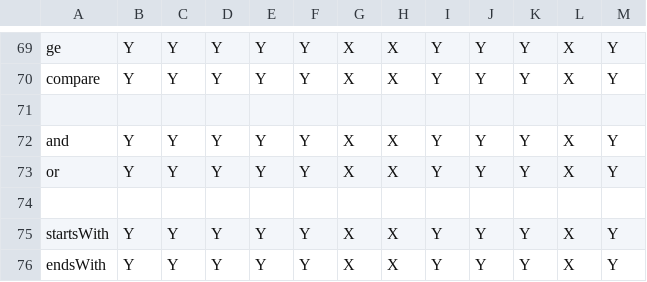
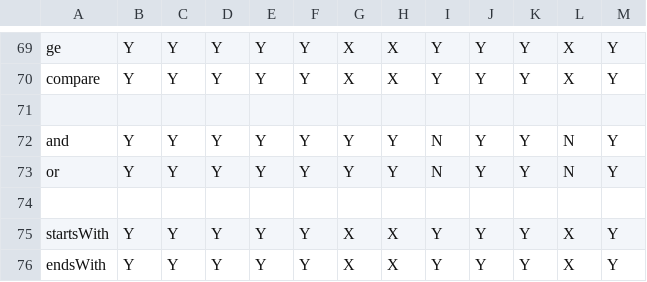
Before and after one commit to montagejs/frb, a CSV file: checklist.csv, drawn as a sheet; only a part is shown, gaps mark what is left out.

Commit message:
Update checklist

```diff
--- a/checklist.csv
+++ b/checklist.csv
@@ -71,4 +71,4 @@ compare,Y,Y,Y,Y,Y,X,X,Y,Y,Y,X,Y
 ,,,,,,,,,,,,
-and,Y,Y,Y,Y,Y,X,X,Y,Y,Y,X,Y
-or,Y,Y,Y,Y,Y,X,X,Y,Y,Y,X,Y
+and,Y,Y,Y,Y,Y,Y,Y,N,Y,Y,N,Y
+or,Y,Y,Y,Y,Y,Y,Y,N,Y,Y,N,Y
 ,,,,,,,,,,,,
```
